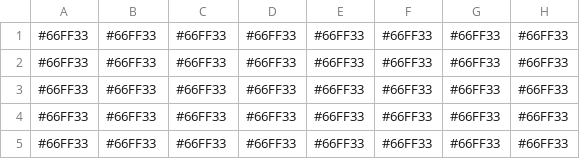
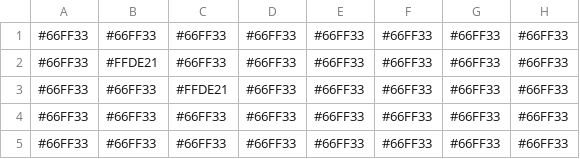
Before and after one commit to VEXFLEX/RP2EWebsiteData, a CSV file: TileSets/TileSetTest.csv, drawn as a sheet; only a part is shown; the diff names each change by its address in the sheet, - before the commit and + after, or states it on an @@ line.

Commit message:
Update TileSetTest.csv

```diff
--- a/TileSets/TileSetTest.csv
+++ b/TileSets/TileSetTest.csv
-B2: #66FF33
+B2: #FFDE21
-C3: #66FF33
+C3: #FFDE21
```
